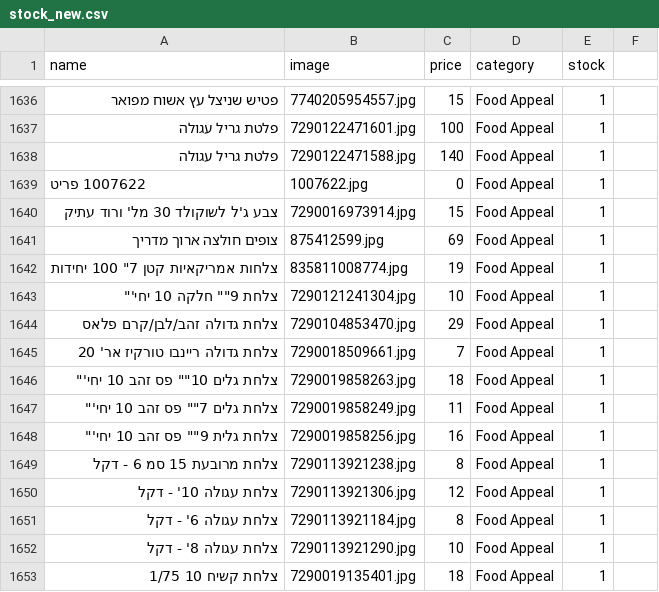
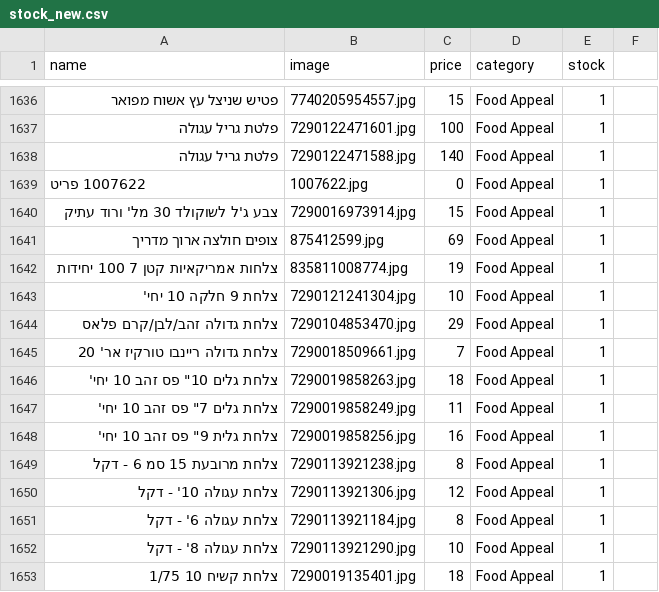
Before and after one commit to falulfa2711/upstock, a CSV file: stock_new.csv, drawn as a sheet; only a part is shown, gaps mark what is left out; the diff names each change by its address in the sheet, - before the commit and + after, or states it on an @@ line.

Commit message:
Update stock_new.csv

```diff
--- a/stock_new.csv
+++ b/stock_new.csv
-A1642 (name): צלחות אמריקאיות קטן 7" 100 יחידות
+A1642 (name): צלחות אמריקאיות קטן 7 100 יחידות
-A1643 (name): צלחת 9"" חלקה 10 יחי'"
+A1643 (name): צלחת 9 חלקה 10 יחי'
-A1646 (name): צלחת גלים 10"" פס זהב 10 יחי'"
+A1646 (name): צלחת גלים 10" פס זהב 10 יחי'
-A1647 (name): צלחת גלים 7"" פס זהב 10 יחי'"
+A1647 (name): צלחת גלים 7" פס זהב 10 יחי'
-A1648 (name): צלחת גלית 9"" פס זהב 10 יחי'"
+A1648 (name): צלחת גלית 9" פס זהב 10 יחי'
```
